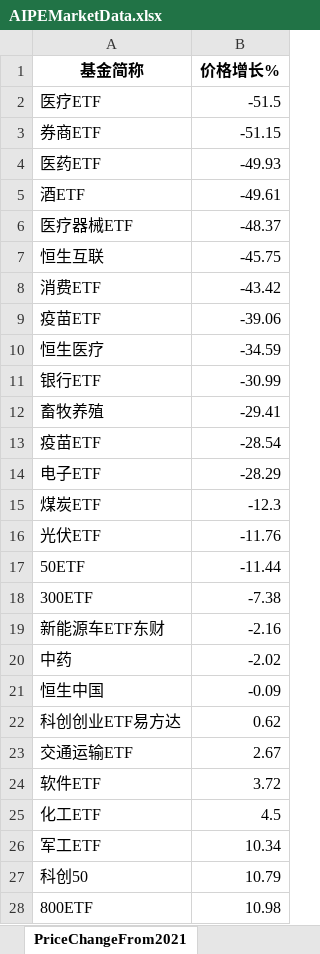
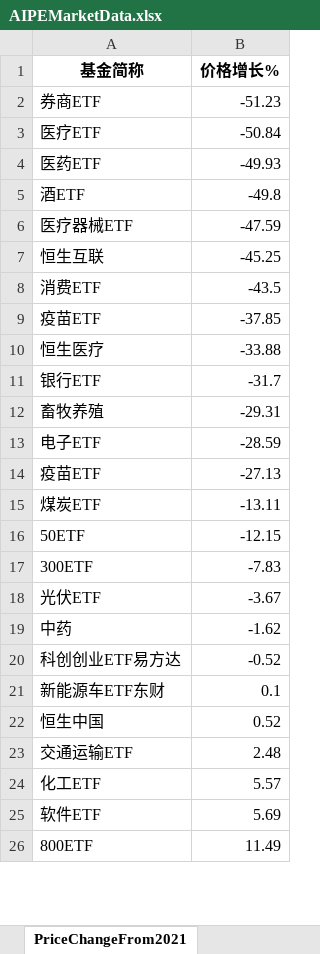
Before and after one commit to digital-era/AIPEMarketData, an Excel workbook: data/AIPEMarketData.xlsx, sheet PriceChangeFrom2021, drawn as a sheet; only a part is shown; values as stored, in another font and other column widths than the file's, no borders; removed rows and columns are numbered as before the commit, all else as after; the diff covers the shown part only; the diff names each change by its address in the sheet, - before the commit and + after, or states it on an @@ line.

```diff
--- a/data/AIPEMarketData.xlsx (sheet PriceChangeFrom2021)
+++ b/data/AIPEMarketData.xlsx (sheet PriceChangeFrom2021)
-row 2: 医疗ETF | -51.5
-B2 (价格增长%): -51.15
+B2 (价格增长%): -51.23
+row 3: 医疗ETF | -50.84
-B5 (价格增长%): -49.61
+B5 (价格增长%): -49.8
-B6 (价格增长%): -48.37
+B6 (价格增长%): -47.59
-B7 (价格增长%): -45.75
+B7 (价格增长%): -45.25
-B8 (价格增长%): -43.42
+B8 (价格增长%): -43.5
-B9 (价格增长%): -39.06
+B9 (价格增长%): -37.85
-B10 (价格增长%): -34.59
+B10 (价格增长%): -33.88
-B11 (价格增长%): -30.99
+B11 (价格增长%): -31.7
-B12 (价格增长%): -29.41
+B12 (价格增长%): -29.31
-row 13: 疫苗ETF | -28.54
-B13 (价格增长%): -28.29
+B13 (价格增长%): -28.59
+row 14: 疫苗ETF | -27.13
-B15 (价格增长%): -12.3
+B15 (价格增长%): -13.11
-row 16: 光伏ETF | -11.76
-B16 (价格增长%): -11.44
+B16 (价格增长%): -12.15
-B17 (价格增长%): -7.38
+B17 (价格增长%): -7.83
-row 19: 新能源车ETF东财 | -2.16
+row 18: 光伏ETF | -3.67
-B19 (价格增长%): -2.02
+B19 (价格增长%): -1.62
-row 21: 恒生中国 | -0.09
-B20 (价格增长%): 0.62
+B20 (价格增长%): -0.52
+row 21: 新能源车ETF东财 | 0.1
+row 22: 恒生中国 | 0.52
-B23 (价格增长%): 2.67
+B23 (价格增长%): 2.48
-row 24: 软件ETF | 3.72
-B24 (价格增长%): 4.5
+B24 (价格增长%): 5.57
-row 26: 军工ETF | 10.34
-row 27: 科创50 | 10.79
+row 25: 软件ETF | 5.69
-B26 (价格增长%): 10.98
+B26 (价格增长%): 11.49
```
Also changed, not shown: 7 added rows, 5 removed rows and 27 edited cells elsewhere in this sheet, sheet DistributeHotIndustry, sheet PriceThisYearChange, sheet ShareThisYearChange, sheet TopStockIn5DaysMainFund, sheet ShareChangeFrom2021, sheet TopStockInTopPotScore, 7 more sheets, 15 other files.
